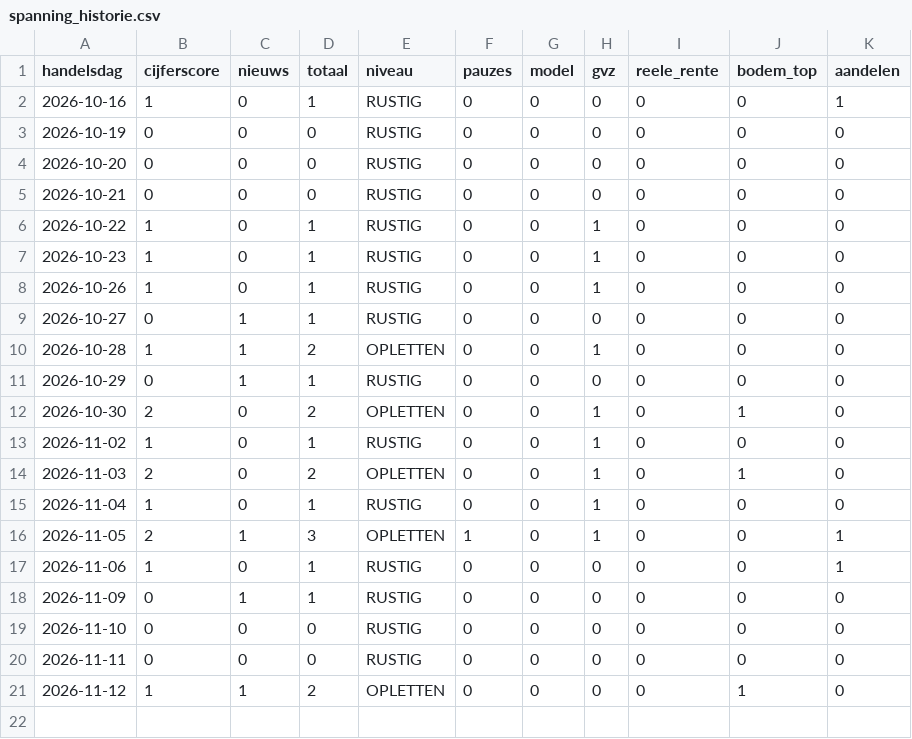
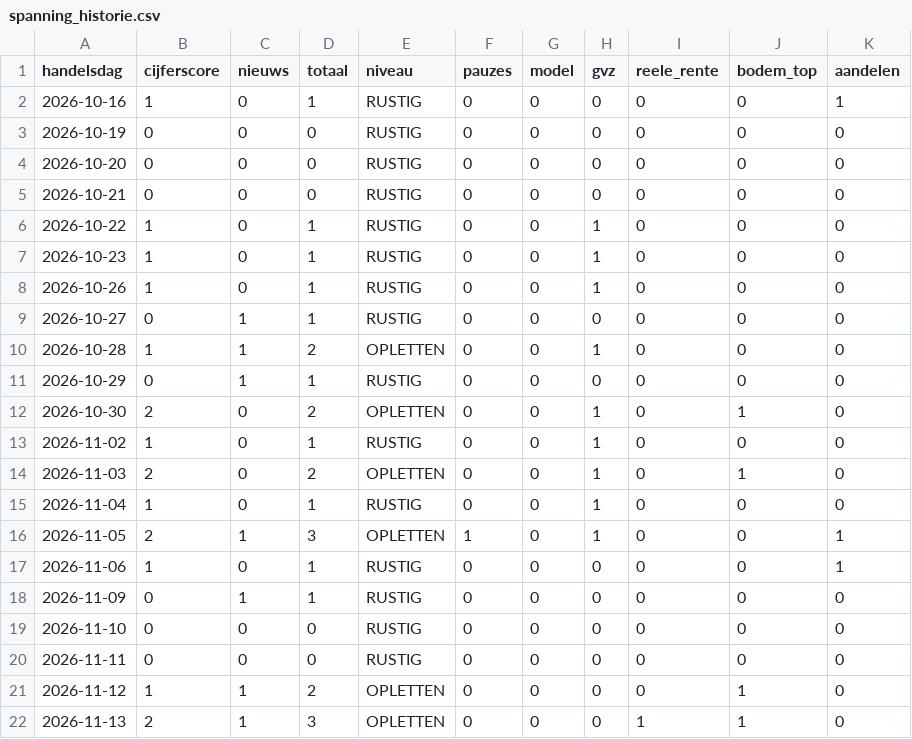
Before and after one commit to vincentwolf89/goudspanning, a CSV file: spanning_historie.csv, drawn as a sheet.

```diff
--- a/spanning_historie.csv
+++ b/spanning_historie.csv
@@ -21 +21,2 @@ handelsdag,cijferscore,nieuws,totaal,niveau,pauzes,model,gvz,reele_rente,bodem_t
 2026-11-12,1,1,2,OPLETTEN,0,0,0,0,1,0
+2026-11-13,2,1,3,OPLETTEN,0,0,0,1,1,0
```
Also changed, not shown: 2 other files.
